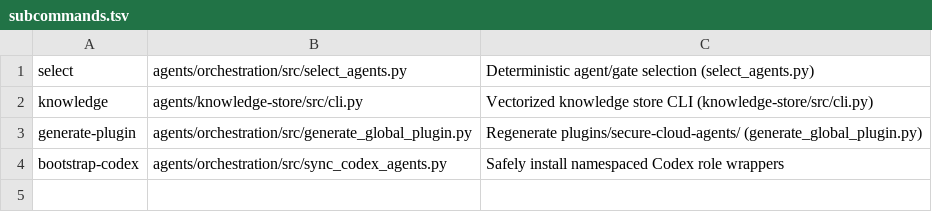
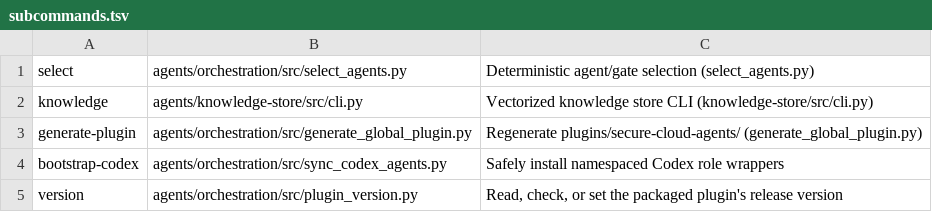
Before and after one commit to deagy/agents, a TSV file: bin/subcommands.tsv, drawn as a sheet.

Commit message:
Add packaged plugin version tracking and auto-tag release workflow
Both plugin.json manifests were hand-set to 0.2.0 once and never revisited
across six-plus releases since. Add `agents version` to read/check/set the
version in both manifests together, a repository-health test pinning that
they stay in sync and valid semver, and a release workflow that auto-tags
main with a matching vX.Y.Z GitHub Release once a version bump merges.
Bump to 0.3.0 as the first release under the new scheme.

```diff
--- a/bin/subcommands.tsv
+++ b/bin/subcommands.tsv
@@ -4 +4,2 @@ generate-plugin	agents/orchestration/src/generate_global_plugin.py	Regenerate pl
 bootstrap-codex	agents/orchestration/src/sync_codex_agents.py	Safely install namespaced Codex role wrappers
+version	agents/orchestration/src/plugin_version.py	Read, check, or set the packaged plugin's release version
```
Also changed, not shown: 7 other files.
